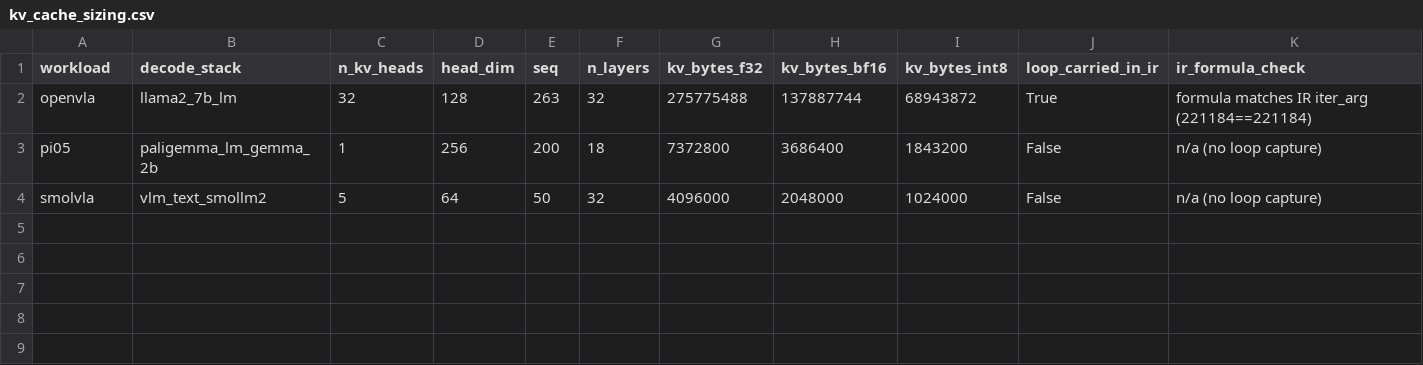
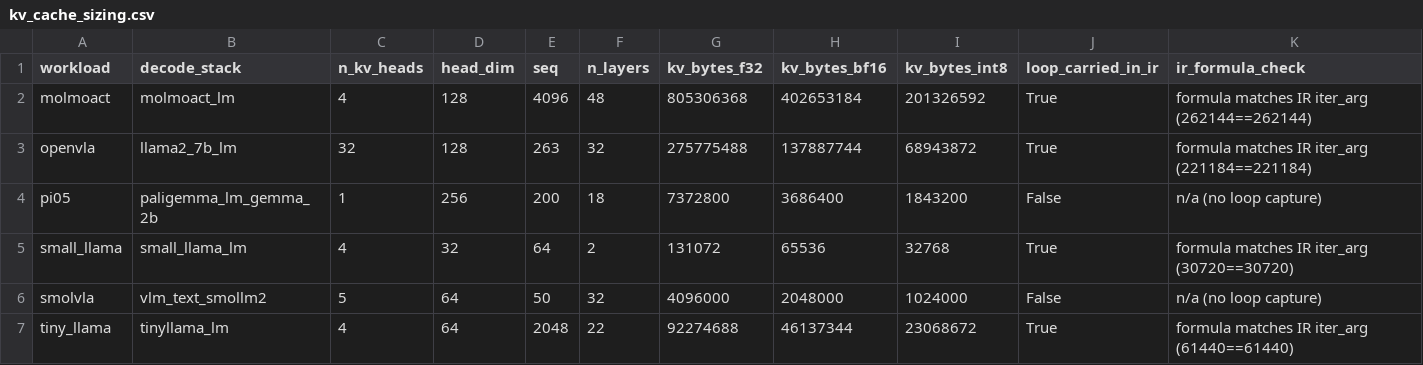
Before and after one commit to ucb-bar/merlin, a CSV file: merlin/benchmarks/dse_guidance/case_study/kv_cache_sizing.csv, drawn as a sheet; only a part is shown; rows hold the shown columns only; the diff names each change by its address in the sheet, - before the commit and + after, or states it on an @@ line.

```diff
--- a/merlin/benchmarks/dse_guidance/case_study/kv_cache_sizing.csv
+++ b/merlin/benchmarks/dse_guidance/case_study/kv_cache_sizing.csv
+row 2: molmoact | molmoact_lm | 4 | 128 | 4096 | 48 | 805306368 | 402653184 | 201326592 | True | formula matches IR iter_arg (262144==262144)
+row 5: small_llama | small_llama_lm | 4 | 32 | 64 | 2 | 131072 | 65536 | 32768 | True | formula matches IR iter_arg (30720==30720)
+row 7: tiny_llama | tinyllama_lm | 4 | 64 | 2048 | 22 | 92274688 | 46137344 | 23068672 | True | formula matches IR iter_arg (61440==61440)
```
Also changed, not shown: merlin/benchmarks/dse_guidance/case_study/real_config_magnitudes.csv, 3 other files.
